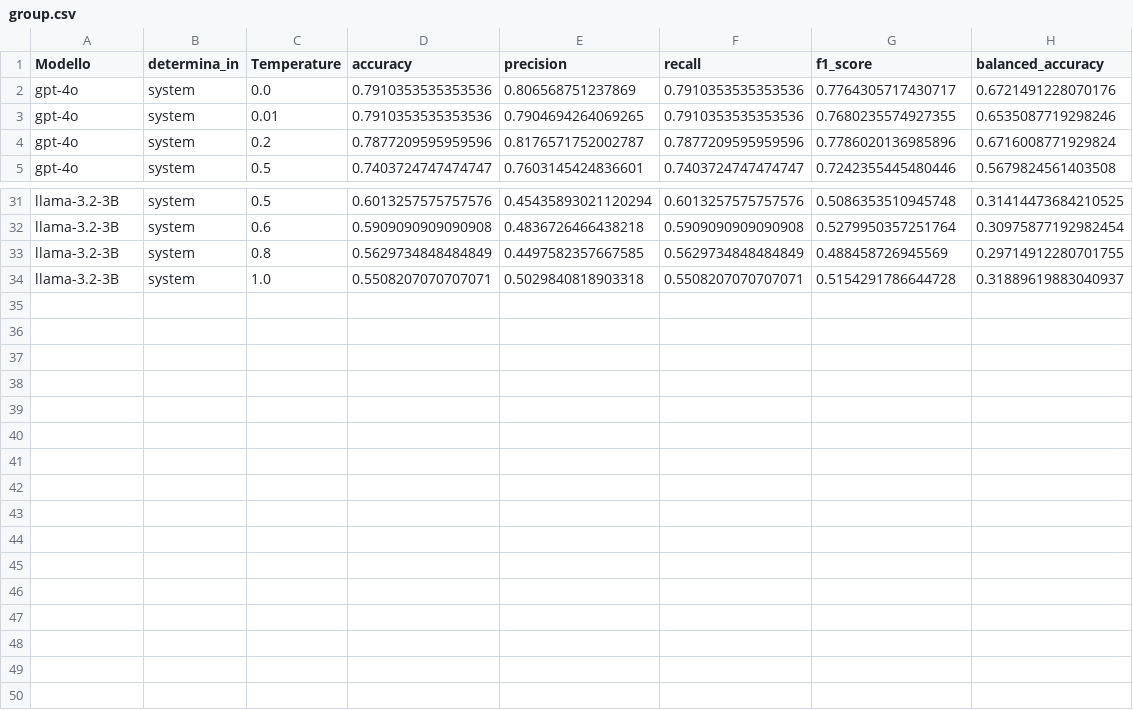
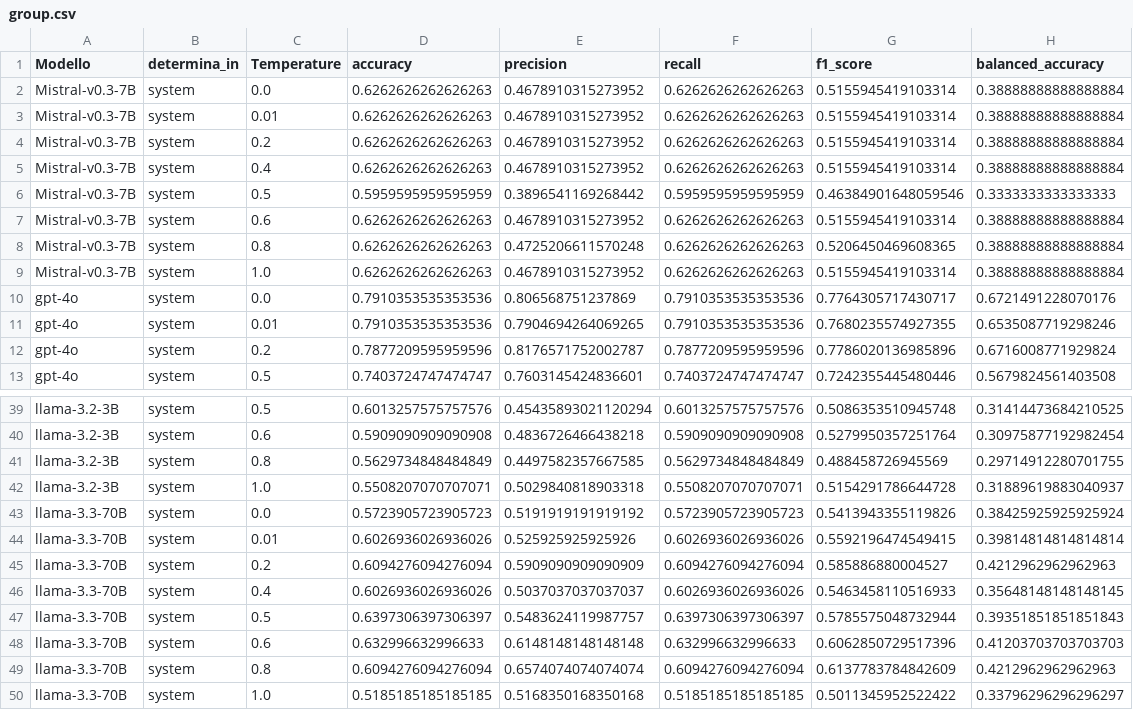
Before and after one commit to alessandropisent/Tesi_Magistrale, a CSV file: src/Evaluation/checklist_compiler/group.csv, drawn as a sheet; only a part is shown, gaps mark what is left out.

```diff
--- a/src/Evaluation/checklist_compiler/group.csv
+++ b/src/Evaluation/checklist_compiler/group.csv
@@ -1,2 +1,10 @@
 Modello,determina_in,Temperature,accuracy,precision,recall,f1_score,balanced_accuracy
+Mistral-v0.3-7B,system,0.0,0.6262626262626263,0.4678910315273952,0.6262626262626263,0.5155945419103314,0.38888888888888884
+Mistral-v0.3-7B,system,0.01,0.6262626262626263,0.4678910315273952,0.6262626262626263,0.5155945419103314,0.38888888888888884
+Mistral-v0.3-7B,system,0.2,0.6262626262626263,0.4678910315273952,0.6262626262626263,0.5155945419103314,0.38888888888888884
+Mistral-v0.3-7B,system,0.4,0.6262626262626263,0.4678910315273952,0.6262626262626263,0.5155945419103314,0.38888888888888884
+Mistral-v0.3-7B,system,0.5,0.5959595959595959,0.3896541169268442,0.5959595959595959,0.46384901648059546,0.3333333333333333
+Mistral-v0.3-7B,system,0.6,0.6262626262626263,0.4678910315273952,0.6262626262626263,0.5155945419103314,0.38888888888888884
+Mistral-v0.3-7B,system,0.8,0.6262626262626263,0.4725206611570248,0.6262626262626263,0.5206450469608365,0.38888888888888884
+Mistral-v0.3-7B,system,1.0,0.6262626262626263,0.4678910315273952,0.6262626262626263,0.5155945419103314,0.38888888888888884
 gpt-4o,system,0.0,0.7910353535353536,0.806568751237869,0.7910353535353536,0.7764305717430717,0.6721491228070176
@@ -34 +42,9 @@ llama-3.2-3B,system,0.8,0.5629734848484849,0.4497582357667585,0.5629734848484849
 llama-3.2-3B,system,1.0,0.5508207070707071,0.5029840818903318,0.5508207070707071,0.5154291786644728,0.31889619883040937
+llama-3.3-70B,system,0.0,0.5723905723905723,0.5191919191919192,0.5723905723905723,0.5413943355119826,0.38425925925925924
+llama-3.3-70B,system,0.01,0.6026936026936026,0.525925925925926,0.6026936026936026,0.5592196474549415,0.39814814814814814
+llama-3.3-70B,system,0.2,0.6094276094276094,0.5909090909090909,0.6094276094276094,0.585886880004527,0.4212962962962963
+llama-3.3-70B,system,0.4,0.6026936026936026,0.5037037037037037,0.6026936026936026,0.5463458110516933,0.35648148148148145
+llama-3.3-70B,system,0.5,0.6397306397306397,0.5483624119987757,0.6397306397306397,0.5785575048732944,0.39351851851851843
+llama-3.3-70B,system,0.6,0.632996632996633,0.6148148148148148,0.632996632996633,0.6062850729517396,0.41203703703703703
+llama-3.3-70B,system,0.8,0.6094276094276094,0.6574074074074074,0.6094276094276094,0.6137783784842609,0.4212962962962963
+llama-3.3-70B,system,1.0,0.5185185185185185,0.5168350168350168,0.5185185185185185,0.5011345952522422,0.33796296296296297
```
Also changed, not shown: result_choose.csv, 55 other files.
